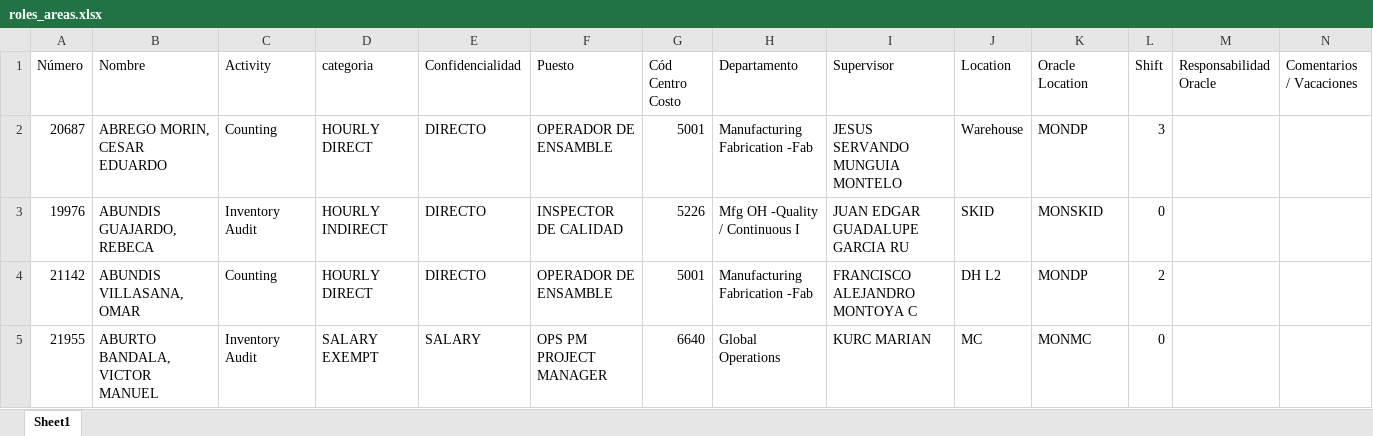
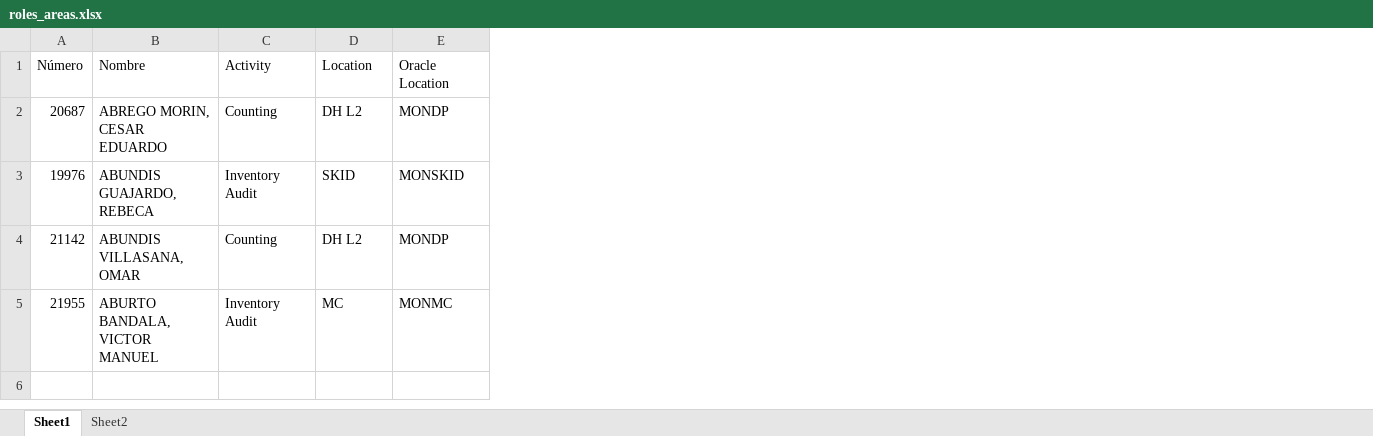
Before and after one commit to MiguelCarranza414/Mapa-Interativo, an Excel workbook: data/roles_areas.xlsx, sheet Sheet1, drawn as a sheet; values as stored, in another font and other column widths than the file's, no borders; removed rows and columns are numbered as before the commit, all else as after; the diff names each change by its address in the sheet, - before the commit and + after, or states it on an @@ line.

```diff
--- a/data/roles_areas.xlsx (sheet Sheet1)
+++ b/data/roles_areas.xlsx (sheet Sheet1)
+sheet tab: Sheet2
-column D (categoria), rows 2-5: HOURLY DIRECT | HOURLY INDIRECT | HOURLY DIRECT | SALARY EXEMPT
-column E (Confidencialidad), rows 2-5: DIRECTO | DIRECTO | DIRECTO | SALARY
-column F (Puesto), rows 2-5: OPERADOR DE ENSAMBLE | INSPECTOR DE CALIDAD | OPERADOR DE ENSAMBLE | OPS PM PROJECT MANAGER
-column G (Cód Centro Costo), rows 2-5: 5001 | 5226 | 5001 | 6640
-column H (Departamento), rows 2-5: Manufacturing Fabrication -Fab | Mfg OH -Quality / Continuous I | Manufacturing Fabrication -Fab | Global Operations
-column I (Supervisor), rows 2-5: JESUS SERVANDO MUNGUIA MONTELO | JUAN EDGAR GUADALUPE GARCIA RU | FRANCISCO ALEJANDRO MONTOYA C | KURC MARIAN
-column L (Shift), rows 2-5: 3 | 0 | 2 | 0
-column M (Responsabilidad Oracle), empty
-column N (Comentarios / Vacaciones), empty
-D2 (Location): Warehouse
+D2 (Location): DH L2
```
Also changed, not shown: 2 other files.
